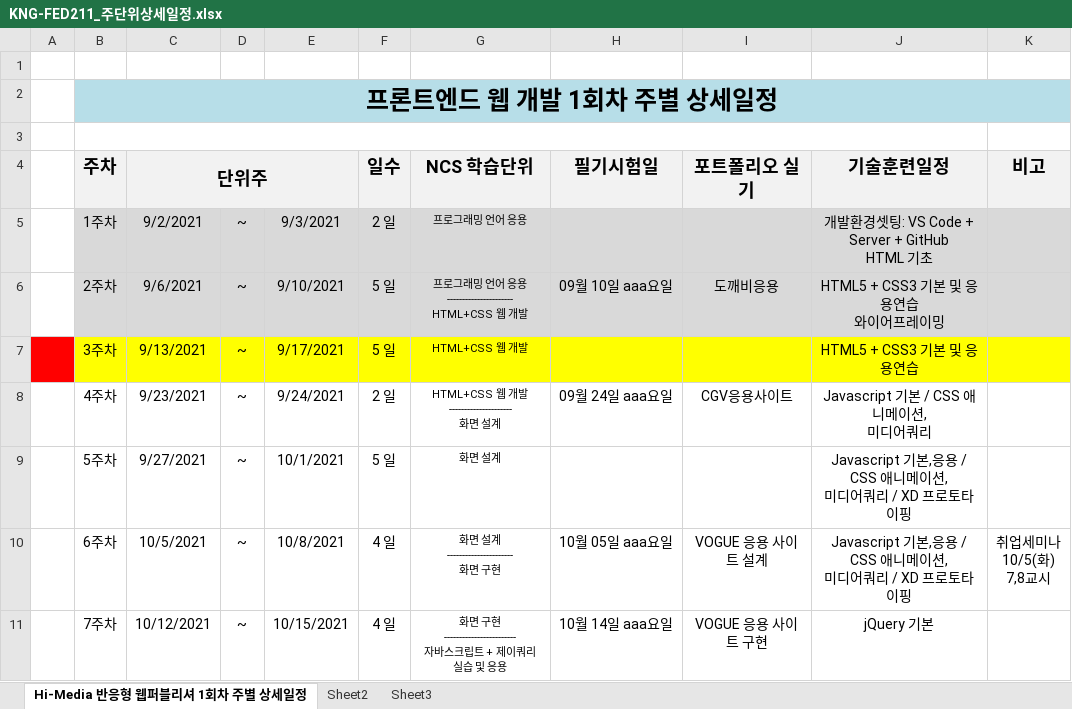
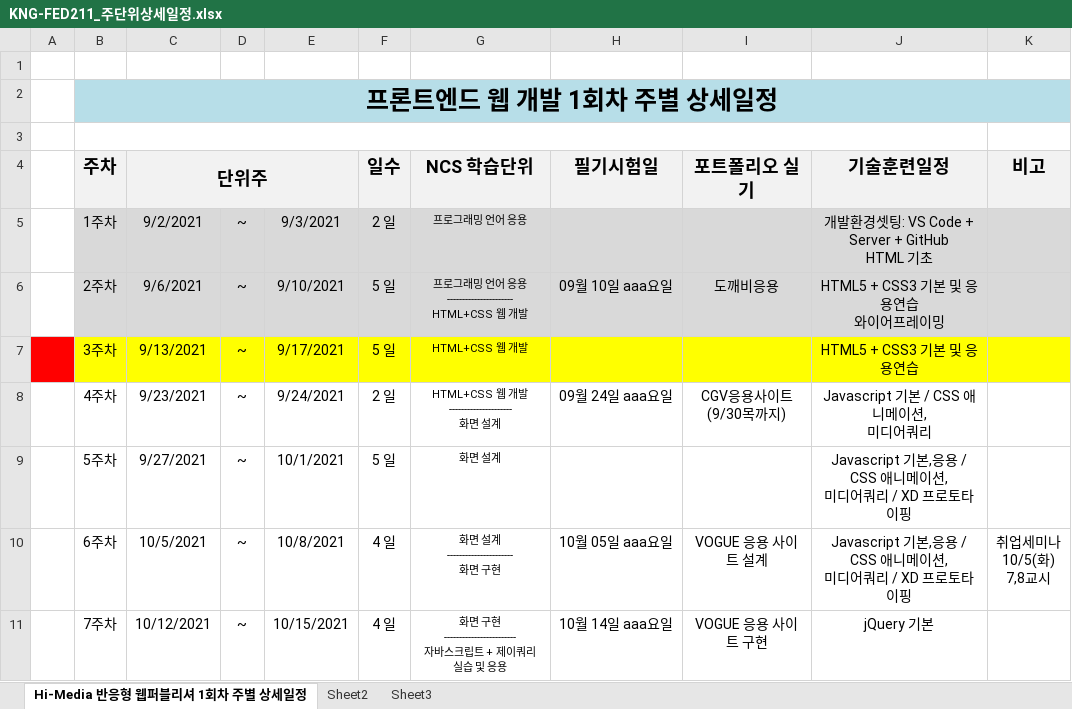
Before and after one commit to tombap8/KN-FED211, an Excel workbook: 000.커리큐럼/KNG-FED211_주단위상세일정.xlsx, sheet Hi-Media 반응형 웹퍼블리셔 1회차 주별 상세일정, drawn as a sheet; only a part is shown; values as stored, in another font and other column widths than the file's, no borders; ↵ is a line break in a cell; the diff names each change by its address in the sheet, - before the commit and + after, or states it on an @@ line.

Commit message:
Update KNG-FED211_주단위상세일정.xlsx

```diff
--- a/000.커리큐럼/KNG-FED211_주단위상세일정.xlsx (sheet Hi-Media 반응형 웹퍼블리셔 1회차 주별 상세일정)
+++ b/000.커리큐럼/KNG-FED211_주단위상세일정.xlsx (sheet Hi-Media 반응형 웹퍼블리셔 1회차 주별 상세일정)
-I8 (포트폴리오 실기): CGV응용사이트
+I8 (포트폴리오 실기): CGV응용사이트 ↵ (9/30목까지)
```
